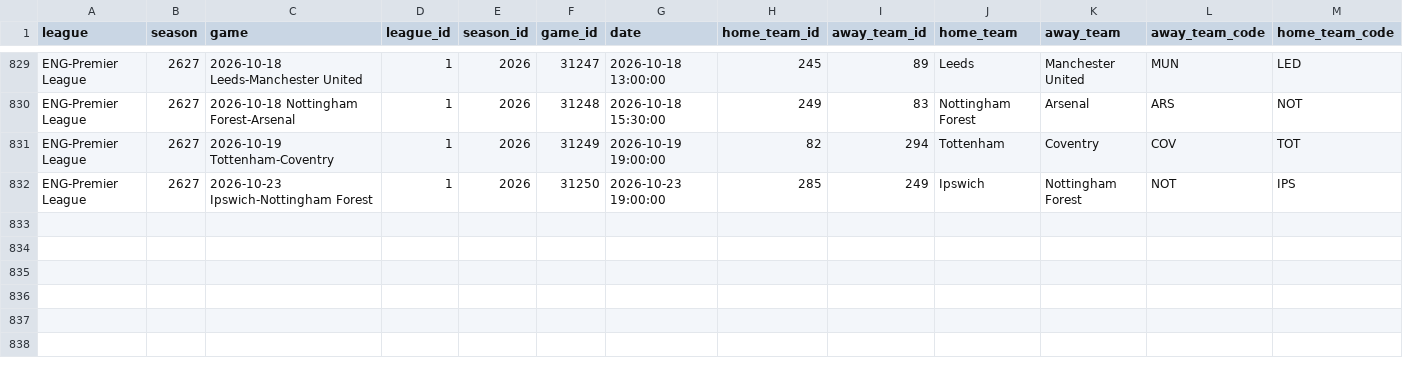
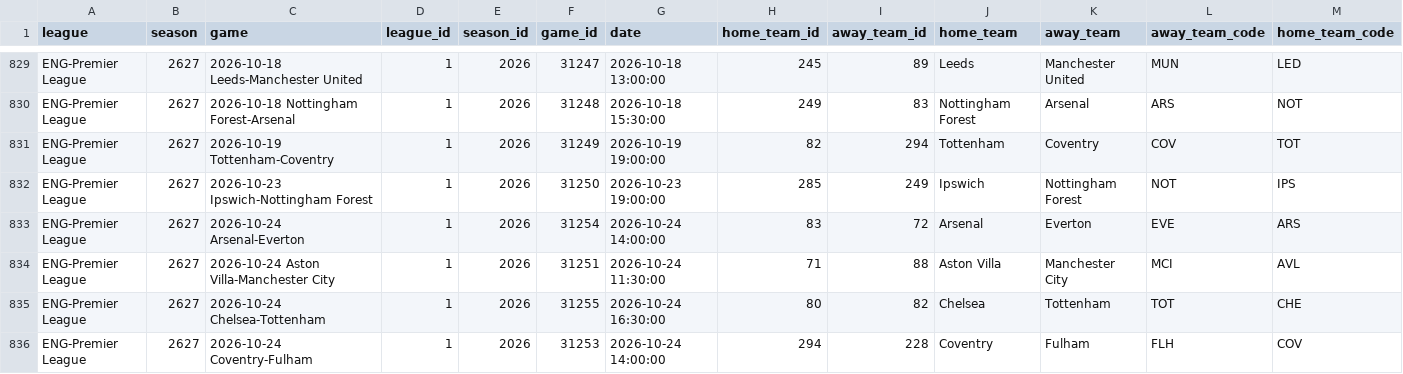
Before and after one commit to MayoLJS/Data-Portfolio, a CSV file: 04_Fantasy_PL/data/team_shooting.csv, drawn as a sheet; only a part is shown, gaps mark what is left out; rows hold the shown columns only; the diff names each change by its address in the sheet, - before the commit and + after, or states it on an @@ line.

```diff
--- a/04_Fantasy_PL/data/team_shooting.csv
+++ b/04_Fantasy_PL/data/team_shooting.csv
+row 833: ENG-Premier League | 2627 | 2026-10-24 Arsenal-Everton | 1 | 2026 | 31254 | 2026-10-24 14:00:00 | 83 | 72 | Arsenal | Everton | EVE | ARS
+row 834: ENG-Premier League | 2627 | 2026-10-24 Aston Villa-Manchester City | 1 | 2026 | 31251 | 2026-10-24 11:30:00 | 71 | 88 | Aston Villa | Manchester City | MCI | AVL
+row 835: ENG-Premier League | 2627 | 2026-10-24 Chelsea-Tottenham | 1 | 2026 | 31255 | 2026-10-24 16:30:00 | 80 | 82 | Chelsea | Tottenham | TOT | CHE
+row 836: ENG-Premier League | 2627 | 2026-10-24 Coventry-Fulham | 1 | 2026 | 31253 | 2026-10-24 14:00:00 | 294 | 228 | Coventry | Fulham | FLH | COV
```
Also changed, not shown: 04_Fantasy_PL/data/fpl_players_current.csv, 1 other file.
